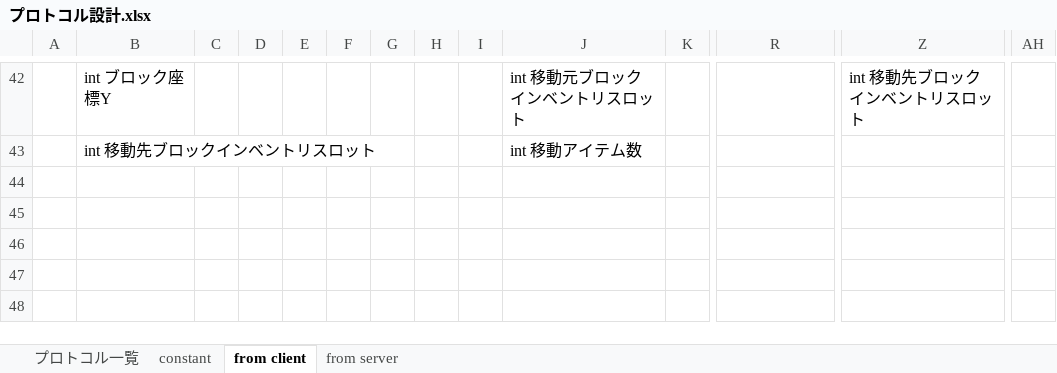
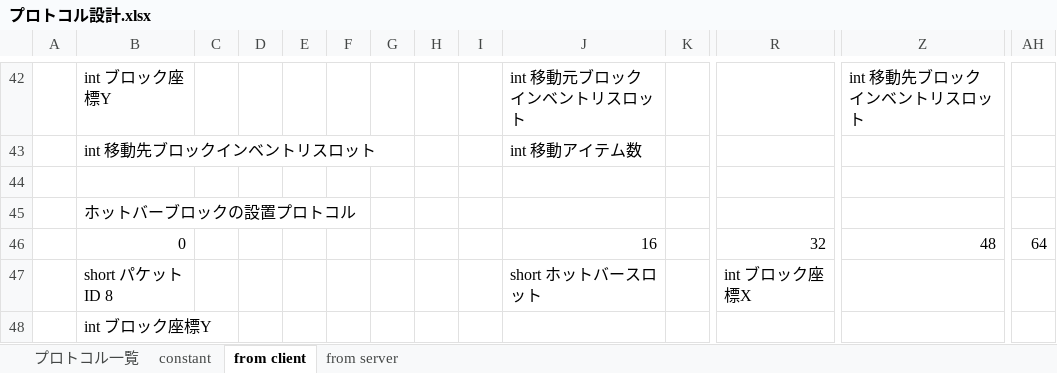
Before and after one commit to moorestech/moorestech, an Excel workbook: Server.Protocol/プロトコル設計.xlsx, sheet from client, drawn as a sheet; only a part is shown, gaps mark what is left out; values as stored, in another font and other column widths than the file's, no borders; rows hold the shown columns only; the diff names each change by its address in the sheet, - before the commit and + after, or states it on an @@ line.

Commit message:
ホットバーブロックの設置プロトコル

```diff
--- a/Server.Protocol/プロトコル設計.xlsx (sheet from client)
+++ b/Server.Protocol/プロトコル設計.xlsx (sheet from client)
+row 44: (empty)
+row 45:  | ホットバーブロックの設置プロトコル
+row 46:  | 0 |  |  |  |  |  |  |  | 16 |  | 32 | 48 | 64
+row 47:  | short パケットID 8 |  |  |  |  |  |  |  | short ホットバースロット |  | int ブロック座標X
+row 48:  | int ブロック座標Y
```
Also changed, not shown: sheet プロトコル一覧.
